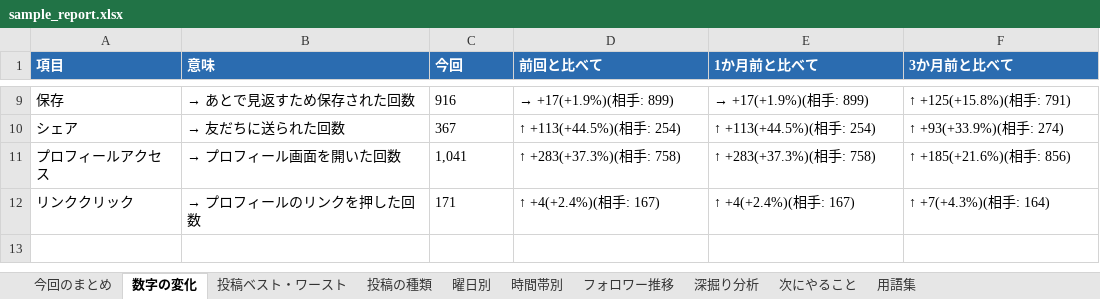
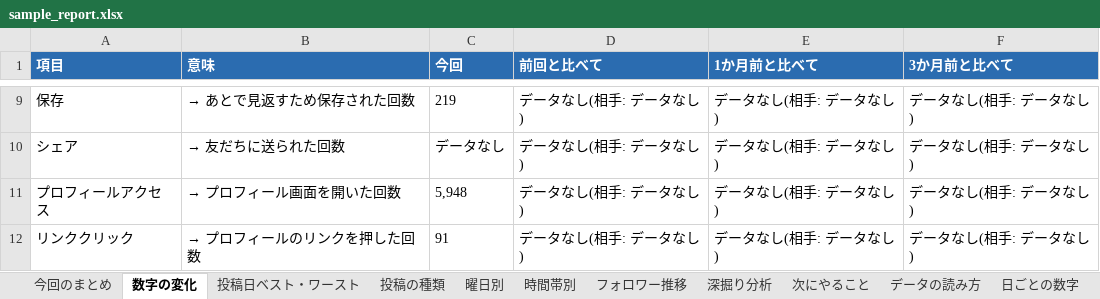
Before and after one commit to takahiro531017/claude-test, an Excel workbook: sns-analytics/sample/sample_report.xlsx, sheet 数字の変化, drawn as a sheet; only a part is shown, gaps mark what is left out; values as stored, in another font and other column widths than the file's, no borders; the diff covers the shown part only; the diff names each change by its address in the sheet, - before the commit and + after, or states it on an @@ line.

```diff
--- a/sns-analytics/sample/sample_report.xlsx (sheet 数字の変化)
+++ b/sns-analytics/sample/sample_report.xlsx (sheet 数字の変化)
-sheet tab: 投稿ベスト・ワースト
+sheet tab: 投稿日ベスト・ワースト
+sheet tab: データの読み方
+sheet tab: 日ごとの数字
-C9 (今回): 916
+C9 (今回): 219
-D9 (前回と比べて): → +17(+1.9%)(相手: 899)
+D9 (前回と比べて): データなし(相手: データなし)
-E9 (1か月前と比べて): → +17(+1.9%)(相手: 899)
+E9 (1か月前と比べて): データなし(相手: データなし)
-F9 (3か月前と比べて): ↑ +125(+15.8%)(相手: 791)
+F9 (3か月前と比べて): データなし(相手: データなし)
-C10 (今回): 367
+C10 (今回): データなし
-D10 (前回と比べて): ↑ +113(+44.5%)(相手: 254)
+D10 (前回と比べて): データなし(相手: データなし)
-E10 (1か月前と比べて): ↑ +113(+44.5%)(相手: 254)
+E10 (1か月前と比べて): データなし(相手: データなし)
-F10 (3か月前と比べて): ↑ +93(+33.9%)(相手: 274)
+F10 (3か月前と比べて): データなし(相手: データなし)
-C11 (今回): 1,041
+C11 (今回): 5,948
-D11 (前回と比べて): ↑ +283(+37.3%)(相手: 758)
+D11 (前回と比べて): データなし(相手: データなし)
-E11 (1か月前と比べて): ↑ +283(+37.3%)(相手: 758)
+E11 (1か月前と比べて): データなし(相手: データなし)
-F11 (3か月前と比べて): ↑ +185(+21.6%)(相手: 856)
+F11 (3か月前と比べて): データなし(相手: データなし)
-C12 (今回): 171
+C12 (今回): 91
-D12 (前回と比べて): ↑ +4(+2.4%)(相手: 167)
+D12 (前回と比べて): データなし(相手: データなし)
-E12 (1か月前と比べて): ↑ +4(+2.4%)(相手: 167)
+E12 (1か月前と比べて): データなし(相手: データなし)
-F12 (3か月前と比べて): ↑ +7(+4.3%)(相手: 164)
+F12 (3か月前と比べて): データなし(相手: データなし)
```
Also changed, not shown: 29 edited cells elsewhere in this sheet, sheet フォロワー推移, sheet 深掘り分析, sheet 投稿日ベスト・ワースト, sheet 曜日別, sheet 投稿の種類, sheet 用語集, 3 more sheets, charts or pictures, 24 other files.
